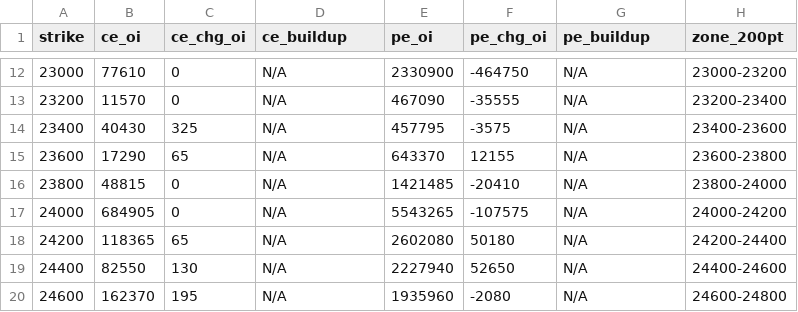
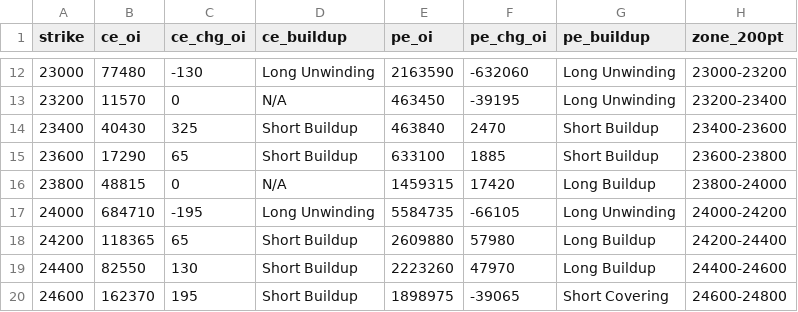
Before and after one commit to ddtambe/Nifty50_Options, a CSV file: data/2026-11-26/2026-12-01_buildup.csv, drawn as a sheet; only a part is shown, gaps mark what is left out; the diff covers the shown part only.

```diff
--- a/data/2026-11-26/2026-12-01_buildup.csv
+++ b/data/2026-11-26/2026-12-01_buildup.csv
@@ -12,9 +12,9 @@ strike,ce_oi,ce_chg_oi,ce_buildup,pe_oi,pe_chg_oi,pe_buildup,zone_200pt
-23000,77610,0,N/A,2330900,-464750,N/A,23000-23200
-23200,11570,0,N/A,467090,-35555,N/A,23200-23400
-23400,40430,325,N/A,457795,-3575,N/A,23400-23600
-23600,17290,65,N/A,643370,12155,N/A,23600-23800
-23800,48815,0,N/A,1421485,-20410,N/A,23800-24000
-24000,684905,0,N/A,5543265,-107575,N/A,24000-24200
-24200,118365,65,N/A,2602080,50180,N/A,24200-24400
-24400,82550,130,N/A,2227940,52650,N/A,24400-24600
-24600,162370,195,N/A,1935960,-2080,N/A,24600-24800
+23000,77480,-130,Long Unwinding,2163590,-632060,Long Unwinding,23000-23200
+23200,11570,0,N/A,463450,-39195,Long Unwinding,23200-23400
+23400,40430,325,Short Buildup,463840,2470,Short Buildup,23400-23600
+23600,17290,65,Short Buildup,633100,1885,Short Buildup,23600-23800
+23800,48815,0,N/A,1459315,17420,Long Buildup,23800-24000
+24000,684710,-195,Long Unwinding,5584735,-66105,Long Unwinding,24000-24200
+24200,118365,65,Short Buildup,2609880,57980,Long Buildup,24200-24400
+24400,82550,130,Short Buildup,2223260,47970,Long Buildup,24400-24600
+24600,162370,195,Short Buildup,1898975,-39065,Short Covering,24600-24800
```
Also changed, not shown: 121 edited cells elsewhere in this file, data/2026-11-26/2026-12-01_raw.csv, data/2026-11-26/2026-12-08_buildup.csv, 7 other files.
